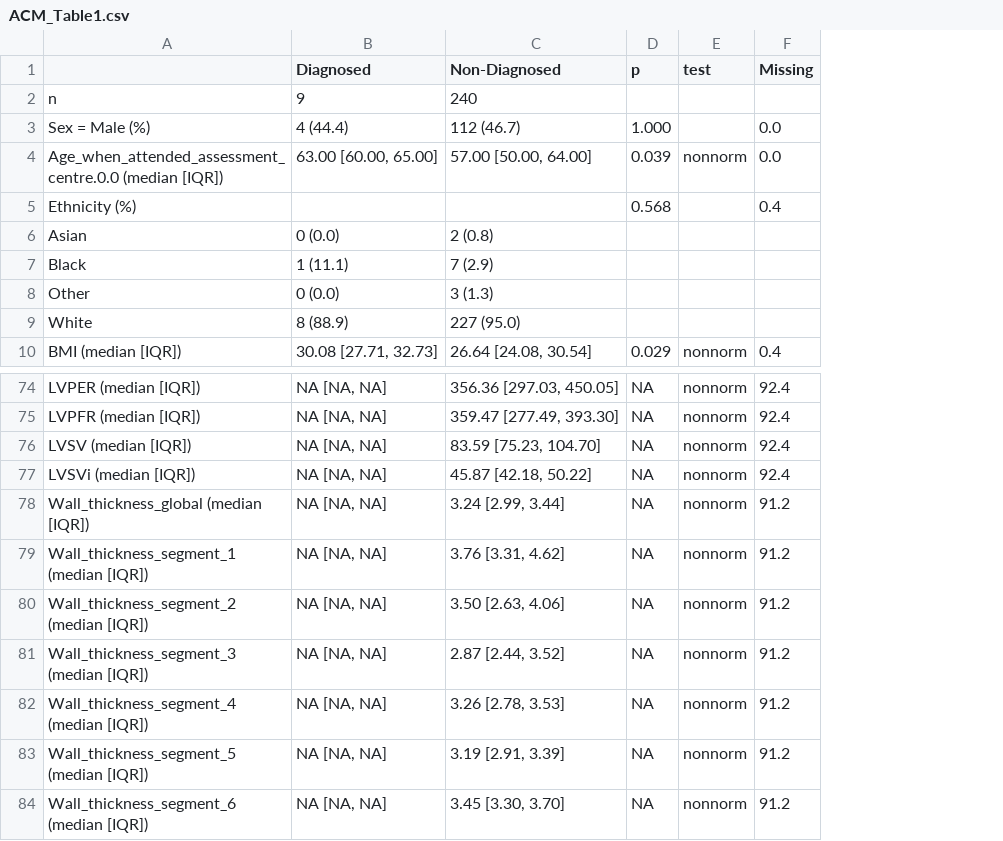
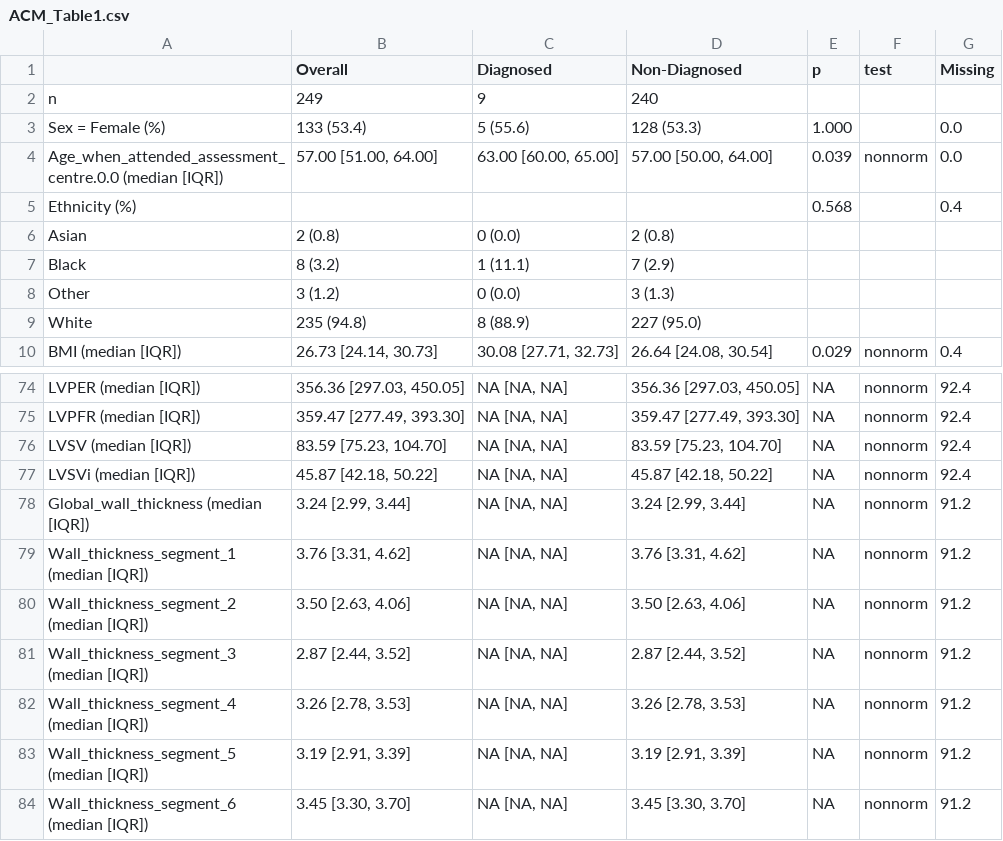
Before and after one commit to CirculatoryHealth/Inherited-cardiomyopathies, a CSV file: results/output/ACM_Table1.csv, drawn as a sheet; only a part is shown, gaps mark what is left out; addresses are those after the commit; the diff names each change by its address in the sheet, - before the commit and + after, or states it on an @@ line.

```diff
--- a/results/output/ACM_Table1.csv
+++ b/results/output/ACM_Table1.csv
+column B (Overall), rows 2-10: 249 | 133 (53.4) | 57.00 [51.00, 64.00] |  | 2 (0.8) | 8 (3.2) | 3 (1.2) | 235 (94.8) | 26.73 [24.14, 30.73]; rows 74-84: 356.36 [297.03, 450.05] | 359.47 [277.49, 393.30] | 83.59 [75.23, 104.70] | 45.87 [42.18, 50.22] | 3.24 [2.99, 3.44] | 3.76 [3.31, 4.62] | 3.50 [2.63, 4.06] | 2.87 [2.44, 3.52] | 3.26 [2.78, 3.53] | 3.19 [2.91, 3.39] | 3.45 [3.30, 3.70]
-A3: Sex = Male (%)
+A3: Sex = Female (%)
-C3 (Diagnosed): 4 (44.4)
+C3 (Diagnosed): 5 (55.6)
-D3 (Non-Diagnosed): 112 (46.7)
+D3 (Non-Diagnosed): 128 (53.3)
-A78: Wall_thickness_global (median [IQR])
+A78: Global_wall_thickness (median [IQR])
```
Also changed, not shown: results/output/Controls_Table1.csv, results/output/DCM_Table1.csv, 2 other files.
